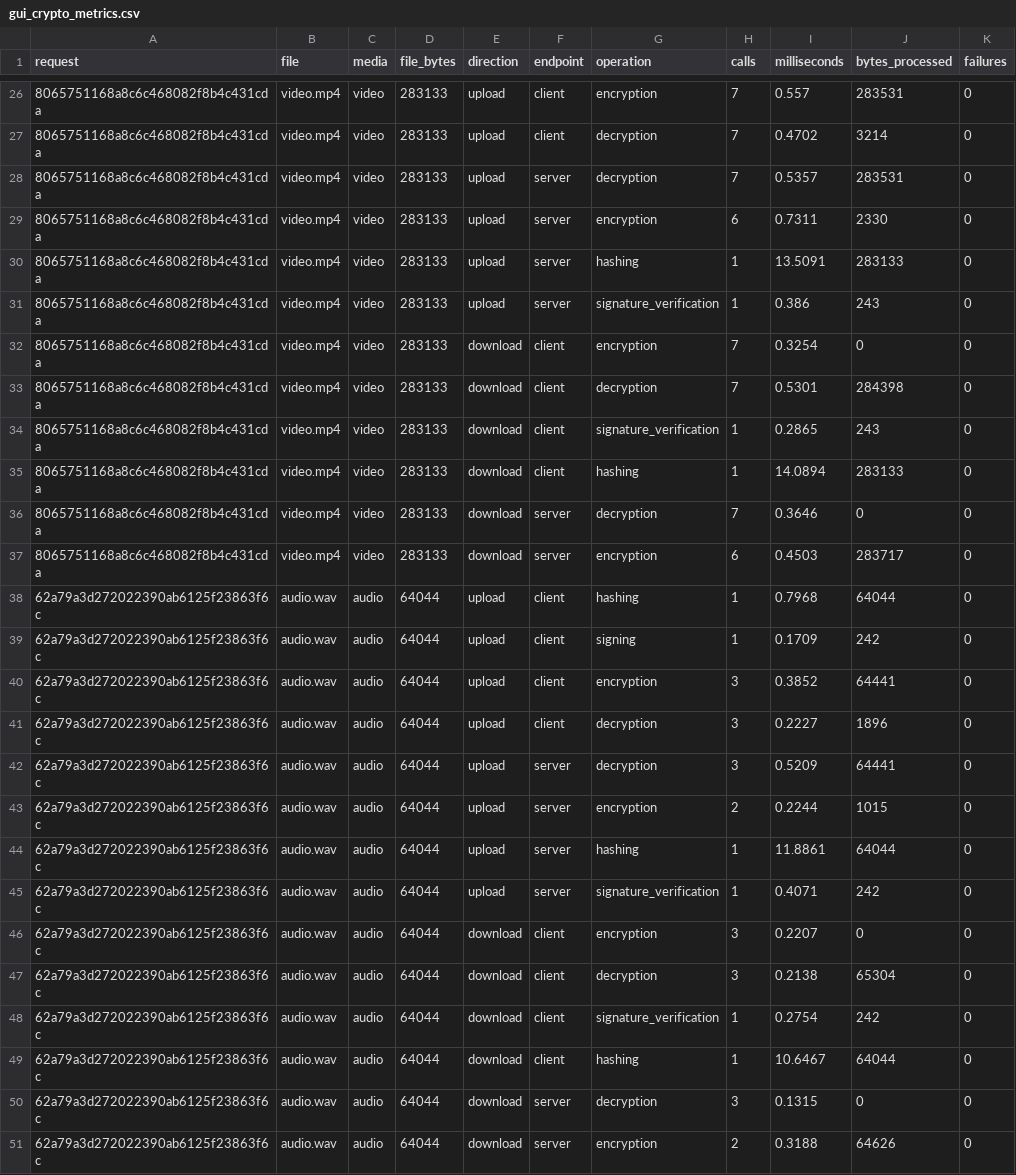
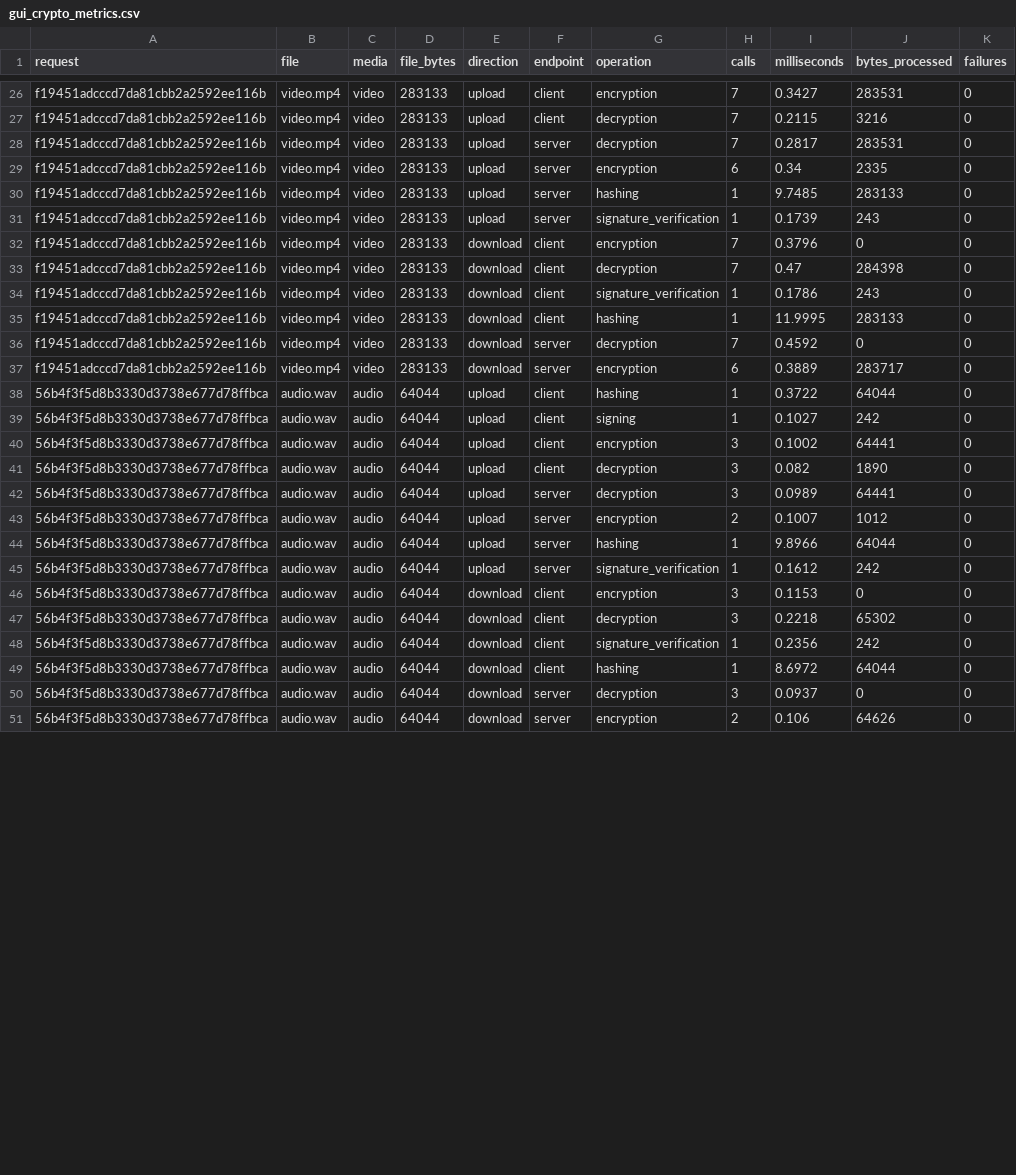
Before and after one commit to adityak1609/SecureLink, a CSV file: results/gui_crypto_metrics.csv, drawn as a sheet; only a part is shown, gaps mark what is left out; the diff covers the shown part only; the diff names each change by its address in the sheet, - before the commit and + after, or states it on an @@ line.

```diff
--- a/results/gui_crypto_metrics.csv
+++ b/results/gui_crypto_metrics.csv
-A26:A37 (request): 8065751168a8c6c468082f8b4c431cda
+A26:A37 (request): f19451adcccd7da81cbb2a2592ee116b
-I26 (milliseconds): 0.557
+I26 (milliseconds): 0.3427
-I27 (milliseconds): 0.4702
+I27 (milliseconds): 0.2115
-J27 (bytes_processed): 3214
+J27 (bytes_processed): 3216
-I28 (milliseconds): 0.5357
+I28 (milliseconds): 0.2817
-I29 (milliseconds): 0.7311
+I29 (milliseconds): 0.34
-J29 (bytes_processed): 2330
+J29 (bytes_processed): 2335
-I30 (milliseconds): 13.5091
+I30 (milliseconds): 9.7485
-I31 (milliseconds): 0.386
+I31 (milliseconds): 0.1739
-I32 (milliseconds): 0.3254
+I32 (milliseconds): 0.3796
-I33 (milliseconds): 0.5301
+I33 (milliseconds): 0.47
-I34 (milliseconds): 0.2865
+I34 (milliseconds): 0.1786
-I35 (milliseconds): 14.0894
+I35 (milliseconds): 11.9995
-I36 (milliseconds): 0.3646
+I36 (milliseconds): 0.4592
-I37 (milliseconds): 0.4503
+I37 (milliseconds): 0.3889
-A38:A51 (request): 62a79a3d272022390ab6125f23863f6c
+A38:A51 (request): 56b4f3f5d8b3330d3738e677d78ffbca
-I38 (milliseconds): 0.7968
+I38 (milliseconds): 0.3722
-I39 (milliseconds): 0.1709
+I39 (milliseconds): 0.1027
-I40 (milliseconds): 0.3852
+I40 (milliseconds): 0.1002
-I41 (milliseconds): 0.2227
+I41 (milliseconds): 0.082
-J41 (bytes_processed): 1896
+J41 (bytes_processed): 1890
-I42 (milliseconds): 0.5209
+I42 (milliseconds): 0.0989
-I43 (milliseconds): 0.2244
+I43 (milliseconds): 0.1007
-J43 (bytes_processed): 1015
+J43 (bytes_processed): 1012
-I44 (milliseconds): 11.8861
+I44 (milliseconds): 9.8966
-I45 (milliseconds): 0.4071
+I45 (milliseconds): 0.1612
-I46 (milliseconds): 0.2207
+I46 (milliseconds): 0.1153
-I47 (milliseconds): 0.2138
+I47 (milliseconds): 0.2218
-J47 (bytes_processed): 65304
+J47 (bytes_processed): 65302
-I48 (milliseconds): 0.2754
+I48 (milliseconds): 0.2356
-I49 (milliseconds): 10.6467
+I49 (milliseconds): 8.6972
-I50 (milliseconds): 0.1315
+I50 (milliseconds): 0.0937
-I51 (milliseconds): 0.3188
+I51 (milliseconds): 0.106
```
Also changed, not shown: 128 edited cells elsewhere in this file, 23 other files.
